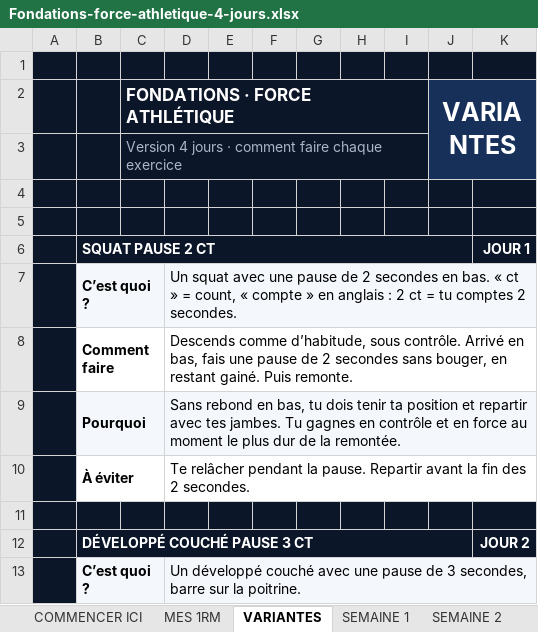
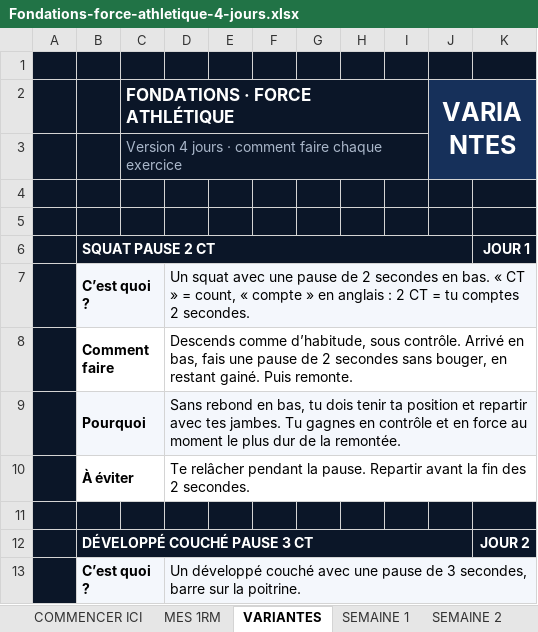
Before and after one commit to rgbfzh62bf-cpu/Vid-o, an Excel workbook: brouillons/Fondations-force-athletique-4-jours.xlsx, sheet VARIANTES, drawn as a sheet; only a part is shown; values as stored, in another font and other column widths than the file's, no borders; charts and pictures not drawn; the diff names each change by its address in the sheet, - before the commit and + after, or states it on an @@ line.

```diff
--- a/brouillons/Fondations-force-athletique-4-jours.xlsx (sheet VARIANTES)
+++ b/brouillons/Fondations-force-athletique-4-jours.xlsx (sheet VARIANTES)
-D7: …bas. « ct » = count, « compte » en anglais : 2 ct = tu…
+D7: …bas. « CT » = count, « compte » en anglais : 2 CT = tu…
```
Also changed, not shown: sheet SEMAINE 1, sheet SEMAINE 2, sheet SEMAINE 3, sheet SEMAINE 4, sheet COMMENCER ICI, brouillons/Fondations-force-athletique-3-jours.xlsx, 3 other files.
